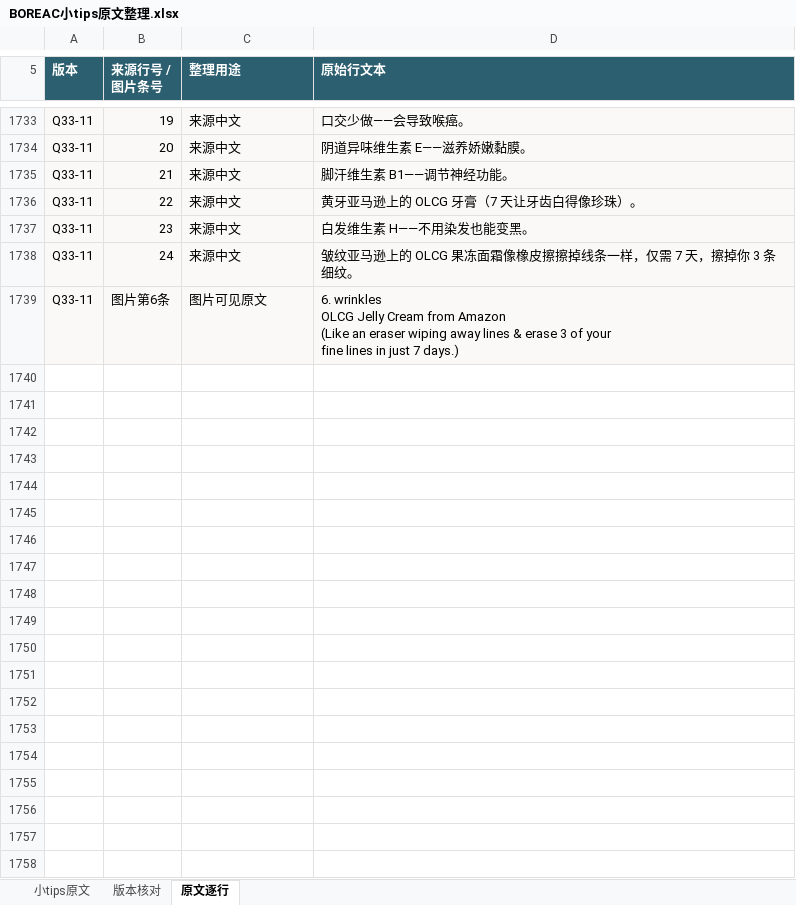
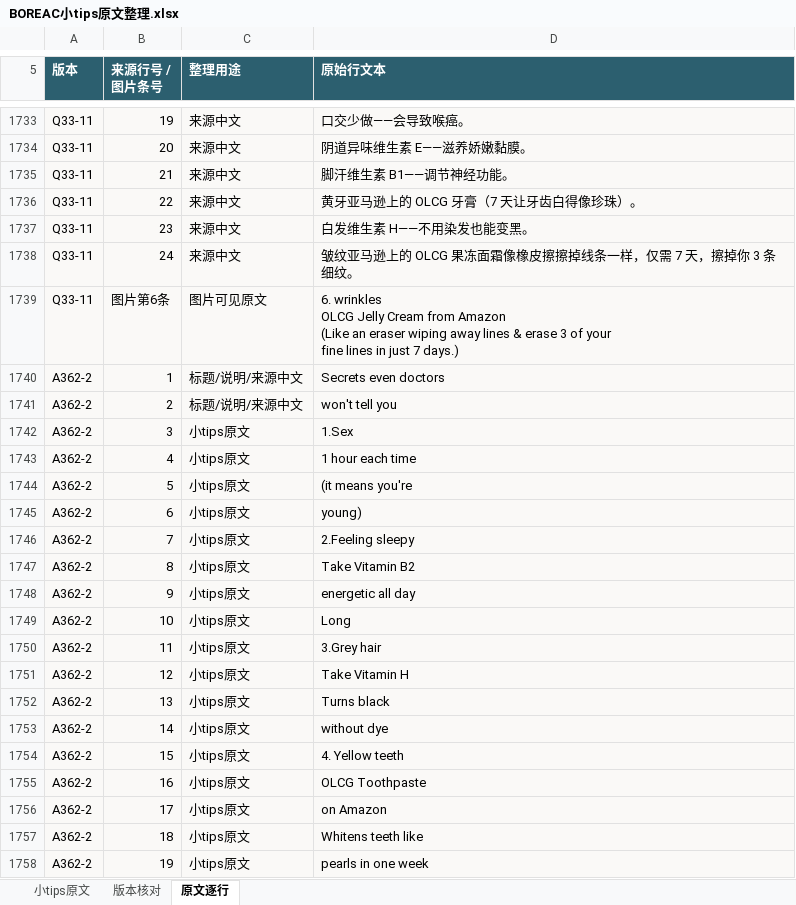
Before and after one commit to ZHENGss7401/subtitle-resource-library, an Excel workbook: tips/BOREAC小tips原文整理.xlsx, sheet 原文逐行, drawn as a sheet; only a part is shown, gaps mark what is left out; values as stored, in another font and other column widths than the file's, no borders; table styles not drawn; the diff covers the shown part only; the diff names each change by its address in the sheet, - before the commit and + after, or states it on an @@ line.

```diff
--- a/tips/BOREAC小tips原文整理.xlsx (sheet 原文逐行)
+++ b/tips/BOREAC小tips原文整理.xlsx (sheet 原文逐行)
+row 1740: A362-2 | 1 | 标题/说明/来源中文 | Secrets even doctors
+row 1741: A362-2 | 2 | 标题/说明/来源中文 | won't tell you
+row 1742: A362-2 | 3 | 小tips原文 | 1.Sex
+row 1743: A362-2 | 4 | 小tips原文 | 1 hour each time
+row 1744: A362-2 | 5 | 小tips原文 | (it means you're
+row 1745: A362-2 | 6 | 小tips原文 | young)
+row 1746: A362-2 | 7 | 小tips原文 | 2.Feeling sleepy
+row 1747: A362-2 | 8 | 小tips原文 | Take Vitamin B2
+row 1748: A362-2 | 9 | 小tips原文 | energetic all day
+row 1749: A362-2 | 10 | 小tips原文 | Long
+row 1750: A362-2 | 11 | 小tips原文 | 3.Grey hair
+row 1751: A362-2 | 12 | 小tips原文 | Take Vitamin H
+row 1752: A362-2 | 13 | 小tips原文 | Turns black
+row 1753: A362-2 | 14 | 小tips原文 | without dye
+row 1754: A362-2 | 15 | 小tips原文 | 4. Yellow teeth
+row 1755: A362-2 | 16 | 小tips原文 | OLCG Toothpaste
+row 1756: A362-2 | 17 | 小tips原文 | on Amazon
+row 1757: A362-2 | 18 | 小tips原文 | Whitens teeth like
+row 1758: A362-2 | 19 | 小tips原文 | pearls in one week
```
Also changed, not shown: 29 added rows elsewhere in this sheet, sheet 版本核对, sheet 小tips原文, 13 other files.
